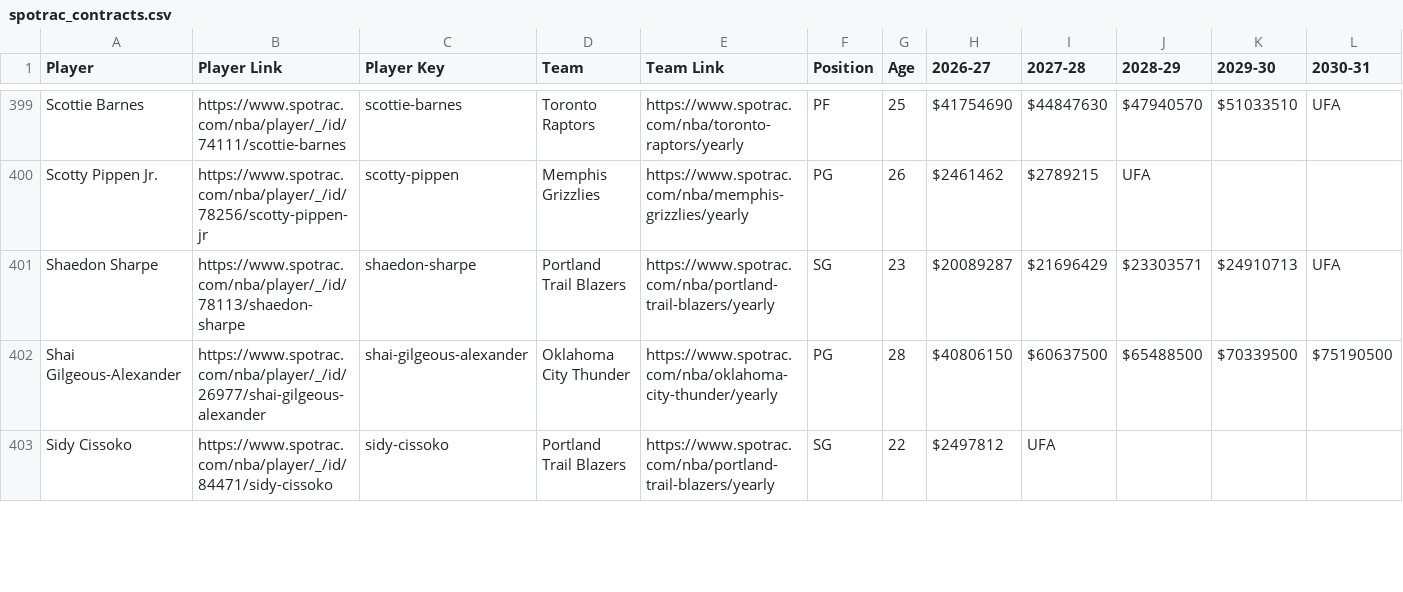
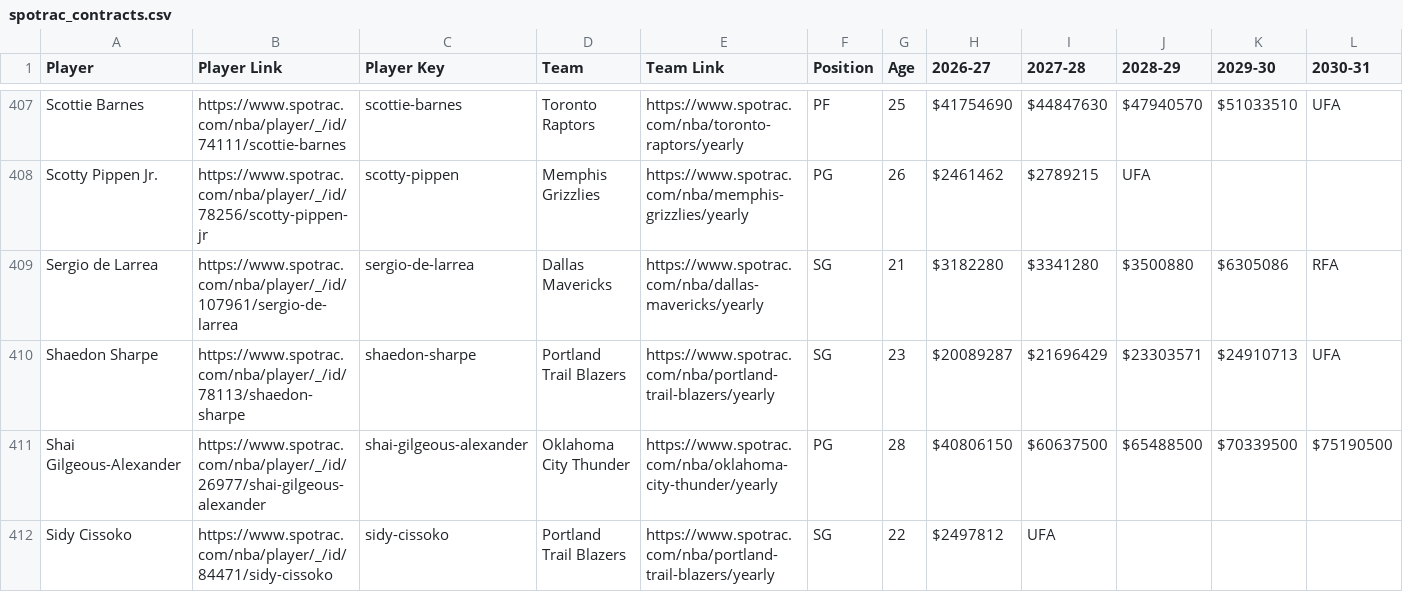
Before and after one commit to b-harr/dmcb, a CSV file: data/spotrac_contracts.csv, drawn as a sheet; only a part is shown, gaps mark what is left out; the diff covers the shown part only; the diff names each change by its address in the sheet, - before the commit and + after, or states it on an @@ line.

Commit message:
Update contracts

```diff
--- a/data/spotrac_contracts.csv
+++ b/data/spotrac_contracts.csv
+row 409: Sergio de Larrea | https://www.spotrac.com/nba/player/_/id/107961/sergio-de-larrea | sergio-de-larrea | Dallas Mavericks | https://www.spotrac.com/nba/dallas-mavericks/yearly | SG | 21 | $3182280 | $3341280 | $3500880 | $6305086 | RFA
```
Also changed, not shown: 14 added rows, 1 removed row and 3 edited cells elsewhere in this file, data/contract_types.csv.
